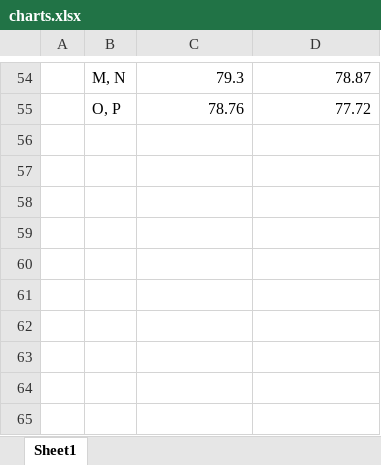
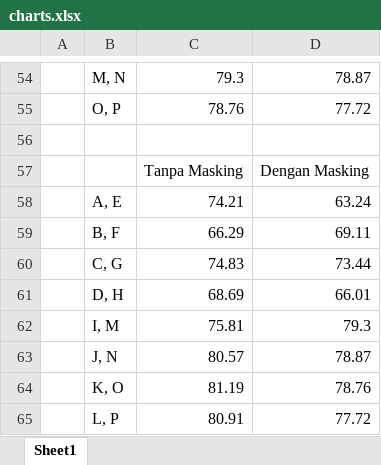
Before and after one commit to isjhar/Dota2ToxicDetection, an Excel workbook: charts.xlsx, sheet Sheet1, drawn as a sheet; only a part is shown, gaps mark what is left out; values as stored, in another font and other column widths than the file's, no borders; charts and pictures not drawn; the diff names each change by its address in the sheet, - before the commit and + after, or states it on an @@ line.

Commit message:
add chart

```diff
--- a/charts.xlsx (sheet Sheet1)
+++ b/charts.xlsx (sheet Sheet1)
+row 56: (empty)
+row 57:  |  | Tanpa Masking | Dengan Masking
+row 58:  | A, E | 74.21 | 63.24
+row 59:  | B, F | 66.29 | 69.11
+row 60:  | C, G | 74.83 | 73.44
+row 61:  | D, H | 68.69 | 66.01
+row 62:  | I, M | 75.81 | 79.3
+row 63:  | J, N | 80.57 | 78.87
+row 64:  | K, O | 81.19 | 78.76
+row 65:  | L, P | 80.91 | 77.72
```
Also changed, not shown: charts or pictures.
